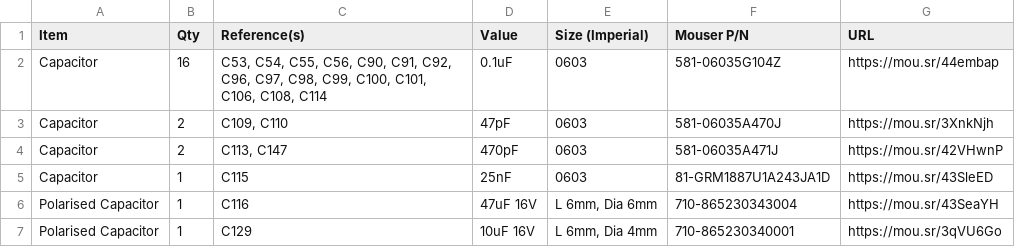
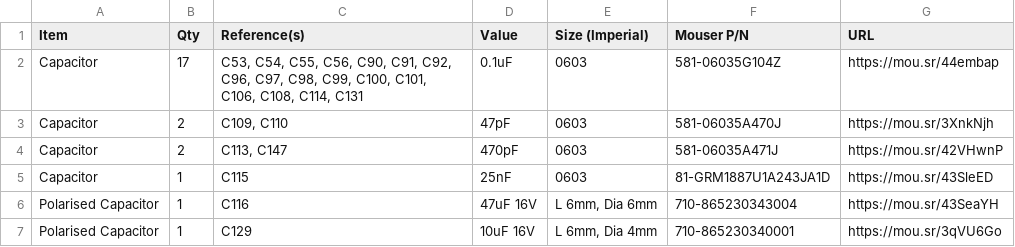
Before and after one commit to croissantking/G3-Personality-Card-USB, a CSV file: Whisper/Whisper USB BOM.csv, drawn as a sheet; only a part is shown.

Commit message:
Update Whisper USB BOM.csv

```diff
--- a/Whisper/Whisper USB BOM.csv
+++ b/Whisper/Whisper USB BOM.csv
@@ -1,3 +1,3 @@
 "Item","Qty","Reference(s)","Value","Size (Imperial)","Mouser P/N","URL"
-"Capacitor","16","C53, C54, C55, C56, C90, C91, C92, C96, C97, C98, C99, C100, C101, C106, C108, C114","0.1uF","0603","581-06035G104Z","https://mou.sr/44embap"
+"Capacitor","17","C53, C54, C55, C56, C90, C91, C92, C96, C97, C98, C99, C100, C101, C106, C108, C114, C131","0.1uF","0603","581-06035G104Z","https://mou.sr/44embap"
 "Capacitor","2","C109, C110","47pF","0603","581-06035A470J","https://mou.sr/3XnkNjh"
```
